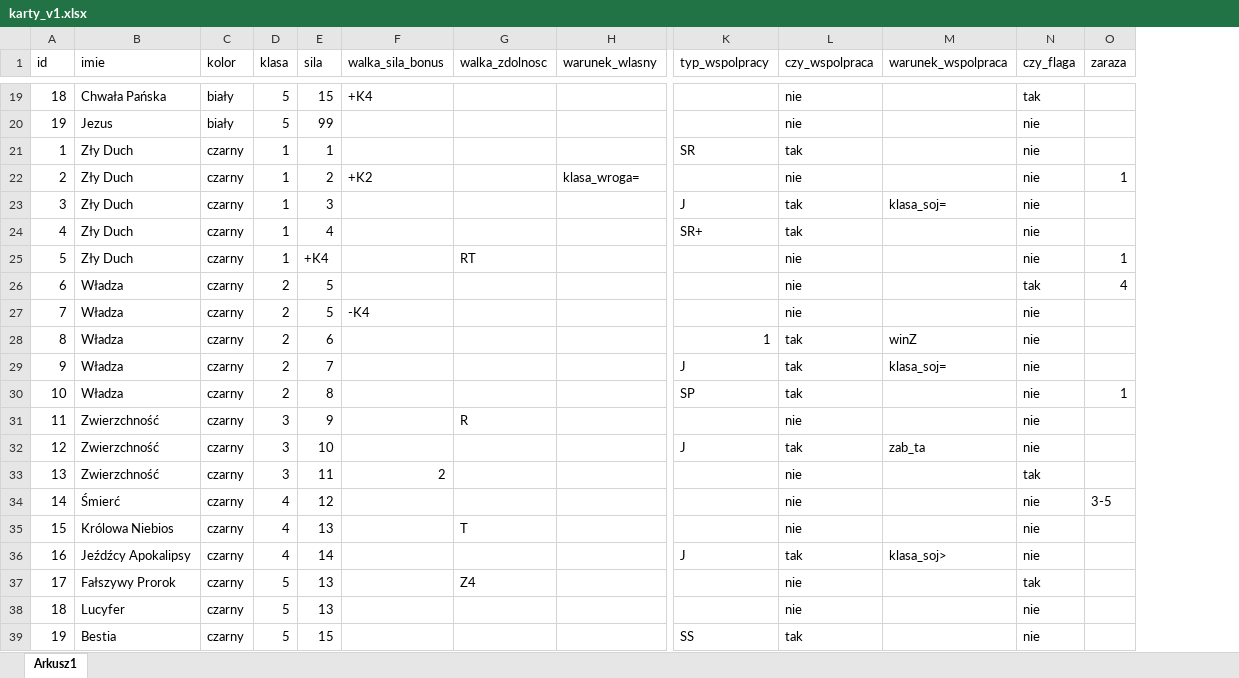
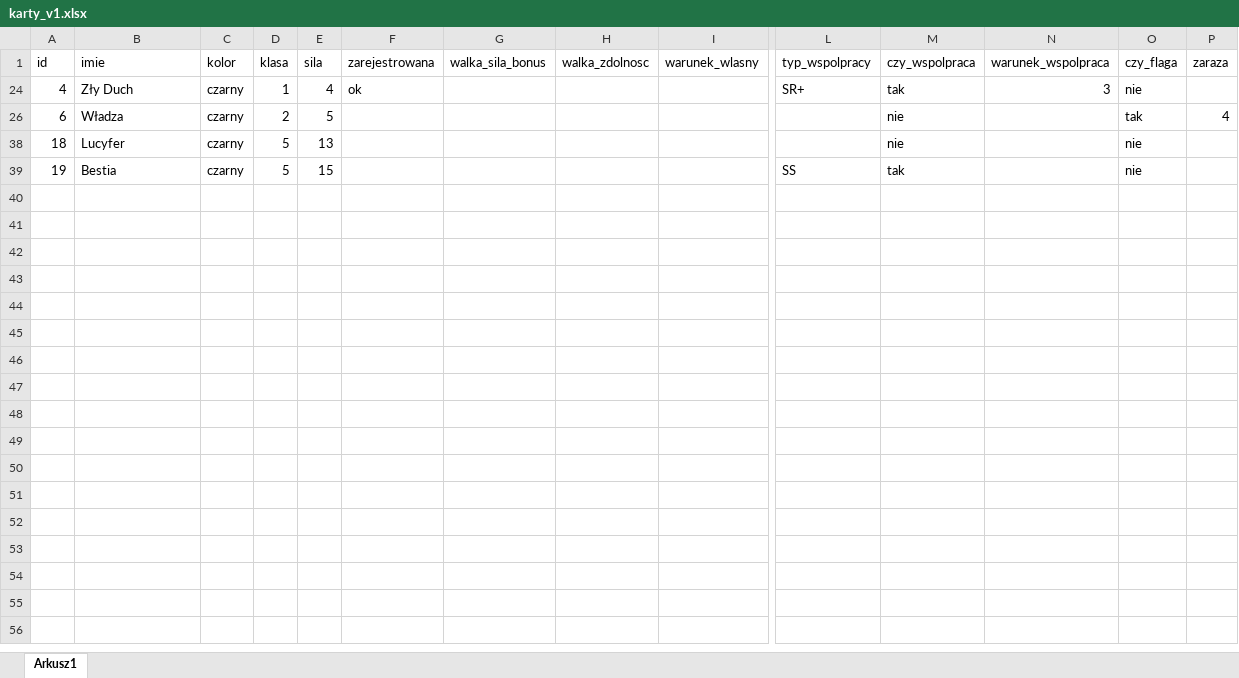
Before and after one commit to janeczkomariuszrobert/Walka_o_Dusze_Symulator, an Excel workbook: Dane/karty_v1.xlsx, sheet Arkusz1, drawn as a sheet; only a part is shown, gaps mark what is left out; values as stored, in another font and other column widths than the file's, no cell formats; removed rows and columns are numbered as before the commit, all else as after; rows hold the shown columns only; the diff covers the shown part only; the diff names each change by its address in the sheet, - before the commit and + after, or states it on an @@ line.

Commit message:
dodane zliczanie zdolnosci i zwyciestw.
pozostało 3+2 nowe kart do wprowadzenia

```diff
--- a/Dane/karty_v1.xlsx (sheet Arkusz1)
+++ b/Dane/karty_v1.xlsx (sheet Arkusz1)
+column F (zarejestrowana), row 24: ok
-row 19: 18 | Chwała Pańska | biały | 5 | 15 | +K4 |  |  |  | nie |  | tak
-row 20: 19 | Jezus | biały | 5 | 99 |  |  |  |  | nie |  | nie
-row 21: 1 | Zły Duch | czarny | 1 | 1 |  |  |  | SR | tak |  | nie
-row 22: 2 | Zły Duch | czarny | 1 | 2 | +K2 |  | klasa_wroga= |  | nie |  | nie | 1
-row 23: 3 | Zły Duch | czarny | 1 | 3 |  |  |  | J | tak | klasa_soj= | nie
-N24 (warunek_wspolpraca): (empty)
+N24 (warunek_wspolpraca): 3
-row 25: 5 | Zły Duch | czarny | 1 | +K4 |  | RT |  |  | nie |  | nie | 1
-row 27: 7 | Władza | czarny | 2 | 5 | -K4 |  |  |  | nie |  | nie
-row 28: 8 | Władza | czarny | 2 | 6 |  |  |  | 1 | tak | winZ | nie
-row 29: 9 | Władza | czarny | 2 | 7 |  |  |  | J | tak | klasa_soj= | nie
-row 30: 10 | Władza | czarny | 2 | 8 |  |  |  | SP | tak |  | nie | 1
-row 31: 11 | Zwierzchność | czarny | 3 | 9 |  | R |  |  | nie |  | nie
-row 32: 12 | Zwierzchność | czarny | 3 | 10 |  |  |  | J | tak | zab_ta | nie
-row 33: 13 | Zwierzchność | czarny | 3 | 11 | 2 |  |  |  | nie |  | tak
-row 34: 14 | Śmierć | czarny | 4 | 12 |  |  |  |  | nie |  | nie | 3-5
-row 35: 15 | Królowa Niebios | czarny | 4 | 13 |  | T |  |  | nie |  | nie
-row 36: 16 | Jeźdźcy Apokalipsy | czarny | 4 | 14 |  |  |  | J | tak | klasa_soj> | nie
-row 37: 17 | Fałszywy Prorok | czarny | 5 | 13 |  | Z4 |  |  | nie |  | tak
```
Also changed, not shown: 17 removed rows elsewhere in this sheet, cell formats, hidden cells, 4 other files.
